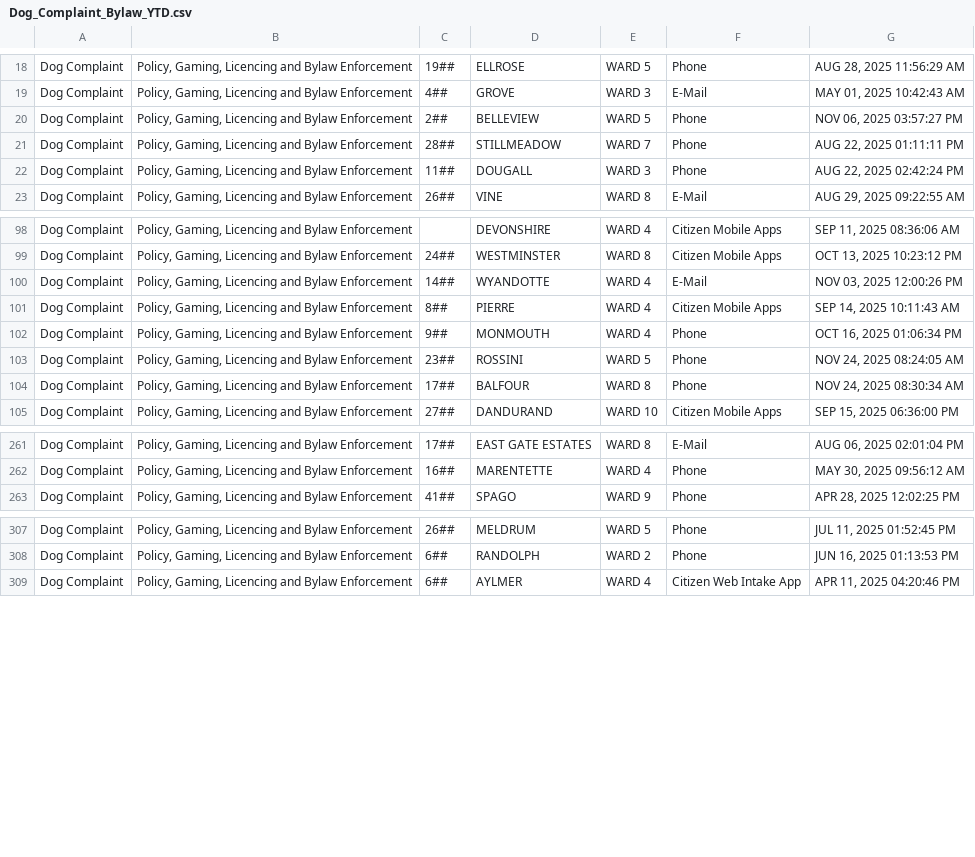
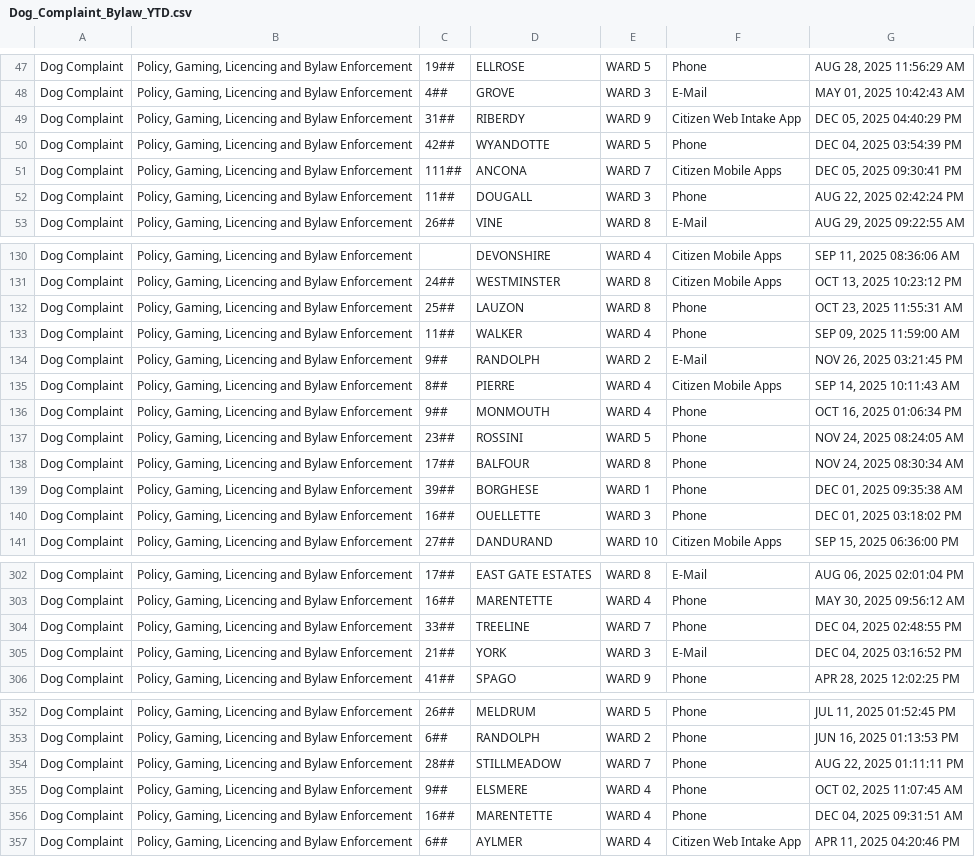
Before and after one commit to dntiontk/windsor-opendata, a CSV file: raw/uncategorized/Dog_Complaint_Bylaw_YTD.csv, drawn as a sheet; only a part is shown, gaps mark what is left out; the diff covers the shown part only.

```diff
--- a/raw/uncategorized/Dog_Complaint_Bylaw_YTD.csv
+++ b/raw/uncategorized/Dog_Complaint_Bylaw_YTD.csv
@@ -19,4 +48,5 @@
 "Dog Complaint","Policy, Gaming, Licencing and Bylaw Enforcement","4##","GROVE","WARD 3","E-Mail","MAY 01, 2025 10:42:43 AM"
-"Dog Complaint","Policy, Gaming, Licencing and Bylaw Enforcement","2##","BELLEVIEW","WARD 5","Phone","NOV 06, 2025 03:57:27 PM"
-"Dog Complaint","Policy, Gaming, Licencing and Bylaw Enforcement","28##","STILLMEADOW","WARD 7","Phone","AUG 22, 2025 01:11:11 PM"
+"Dog Complaint","Policy, Gaming, Licencing and Bylaw Enforcement","31##","RIBERDY","WARD 9","Citizen Web Intake App","DEC 05, 2025 04:40:29 PM"
+"Dog Complaint","Policy, Gaming, Licencing and Bylaw Enforcement","42##","WYANDOTTE","WARD 5","Phone","DEC 04, 2025 03:54:39 PM"
+"Dog Complaint","Policy, Gaming, Licencing and Bylaw Enforcement","111##","ANCONA","WARD 7","Citizen Mobile Apps","DEC 05, 2025 09:30:41 PM"
 "Dog Complaint","Policy, Gaming, Licencing and Bylaw Enforcement","11##","DOUGALL","WARD 3","Phone","AUG 22, 2025 02:42:24 PM"
@@ -99,3 +131,5 @@
 "Dog Complaint","Policy, Gaming, Licencing and Bylaw Enforcement","24##","WESTMINSTER","WARD 8","Citizen Mobile Apps","OCT 13, 2025 10:23:12 PM"
-"Dog Complaint","Policy, Gaming, Licencing and Bylaw Enforcement","14##","WYANDOTTE","WARD 4","E-Mail","NOV 03, 2025 12:00:26 PM"
+"Dog Complaint","Policy, Gaming, Licencing and Bylaw Enforcement","25##","LAUZON","WARD 8","Phone","OCT 23, 2025 11:55:31 AM"
+"Dog Complaint","Policy, Gaming, Licencing and Bylaw Enforcement","11##","WALKER","WARD 4","Phone","SEP 09, 2025 11:59:00 AM"
+"Dog Complaint","Policy, Gaming, Licencing and Bylaw Enforcement","9##","RANDOLPH","WARD 2","E-Mail","NOV 26, 2025 03:21:45 PM"
 "Dog Complaint","Policy, Gaming, Licencing and Bylaw Enforcement","8##","PIERRE","WARD 4","Citizen Mobile Apps","SEP 14, 2025 10:11:43 AM"
@@ -104,2 +138,4 @@
 "Dog Complaint","Policy, Gaming, Licencing and Bylaw Enforcement","17##","BALFOUR","WARD 8","Phone","NOV 24, 2025 08:30:34 AM"
+"Dog Complaint","Policy, Gaming, Licencing and Bylaw Enforcement","39##","BORGHESE","WARD 1","Phone","DEC 01, 2025 09:35:38 AM"
+"Dog Complaint","Policy, Gaming, Licencing and Bylaw Enforcement","16##","OUELLETTE","WARD 3","Phone","DEC 01, 2025 03:18:02 PM"
 "Dog Complaint","Policy, Gaming, Licencing and Bylaw Enforcement","27##","DANDURAND","WARD 10","Citizen Mobile Apps","SEP 15, 2025 06:36:00 PM"
@@ -262,2 +303,4 @@
 "Dog Complaint","Policy, Gaming, Licencing and Bylaw Enforcement","16##","MARENTETTE","WARD 4","Phone","MAY 30, 2025 09:56:12 AM"
+"Dog Complaint","Policy, Gaming, Licencing and Bylaw Enforcement","33##","TREELINE","WARD 7","Phone","DEC 04, 2025 02:48:55 PM"
+"Dog Complaint","Policy, Gaming, Licencing and Bylaw Enforcement","21##","YORK","WARD 3","E-Mail","DEC 04, 2025 03:16:52 PM"
 "Dog Complaint","Policy, Gaming, Licencing and Bylaw Enforcement","41##","SPAGO","WARD 9","Phone","APR 28, 2025 12:02:25 PM"
@@ -308,2 +353,5 @@
 "Dog Complaint","Policy, Gaming, Licencing and Bylaw Enforcement","6##","RANDOLPH","WARD 2","Phone","JUN 16, 2025 01:13:53 PM"
+"Dog Complaint","Policy, Gaming, Licencing and Bylaw Enforcement","28##","STILLMEADOW","WARD 7","Phone","AUG 22, 2025 01:11:11 PM"
+"Dog Complaint","Policy, Gaming, Licencing and Bylaw Enforcement","9##","ELSMERE","WARD 4","Phone","OCT 02, 2025 11:07:45 AM"
+"Dog Complaint","Policy, Gaming, Licencing and Bylaw Enforcement","16##","MARENTETTE","WARD 4","Phone","DEC 04, 2025 09:31:51 AM"
 "Dog Complaint","Policy, Gaming, Licencing and Bylaw Enforcement","6##","AYLMER","WARD 4","Citizen Web Intake App","APR 11, 2025 04:20:46 PM"
```
Also changed, not shown: 11 added rows and 51 moved rows elsewhere in this file, raw/parking/3Day_Parking_Infraction_YTD.csv, raw/parks-and-trails/Parks_Maintenance_YTD.csv, 40 other files.
